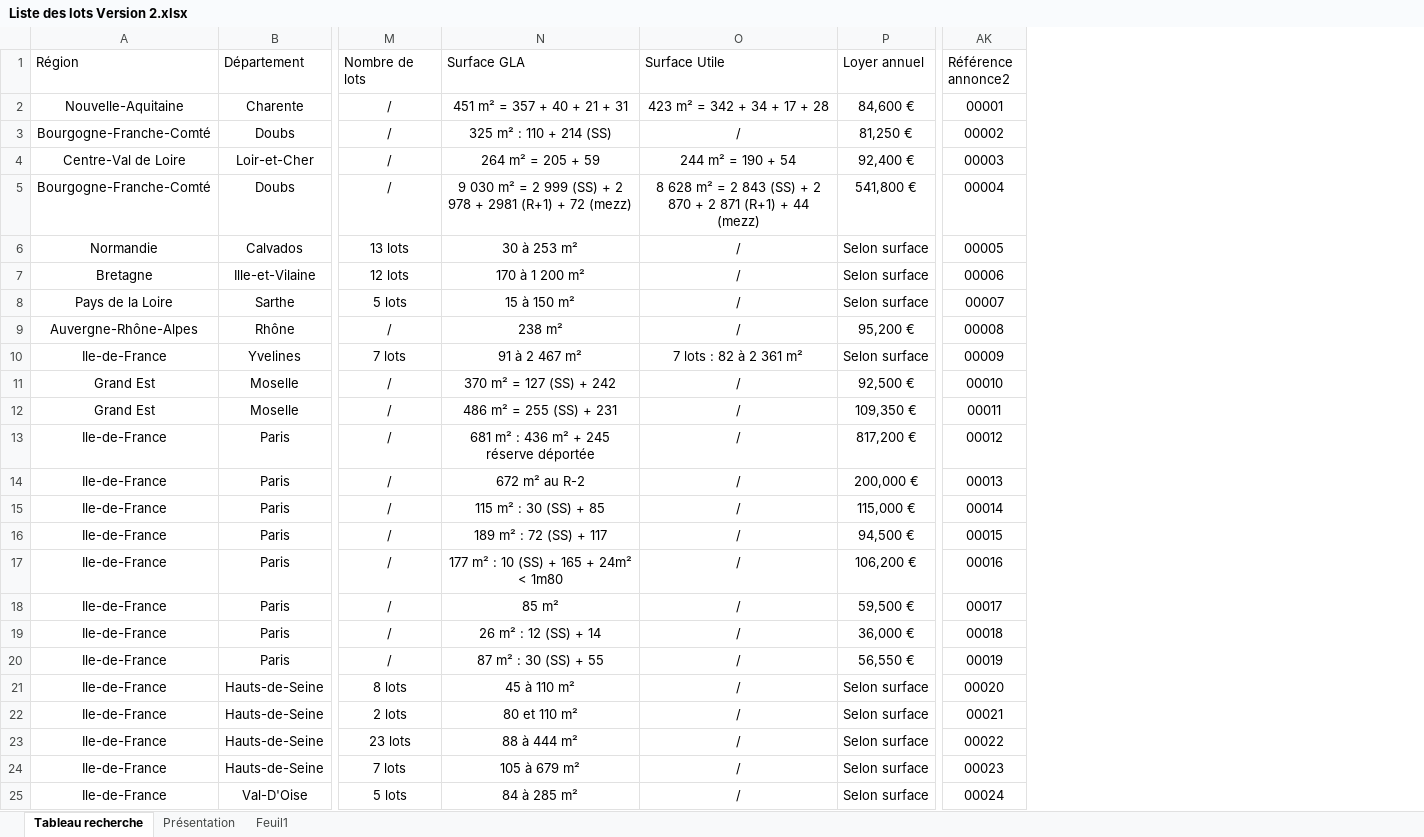
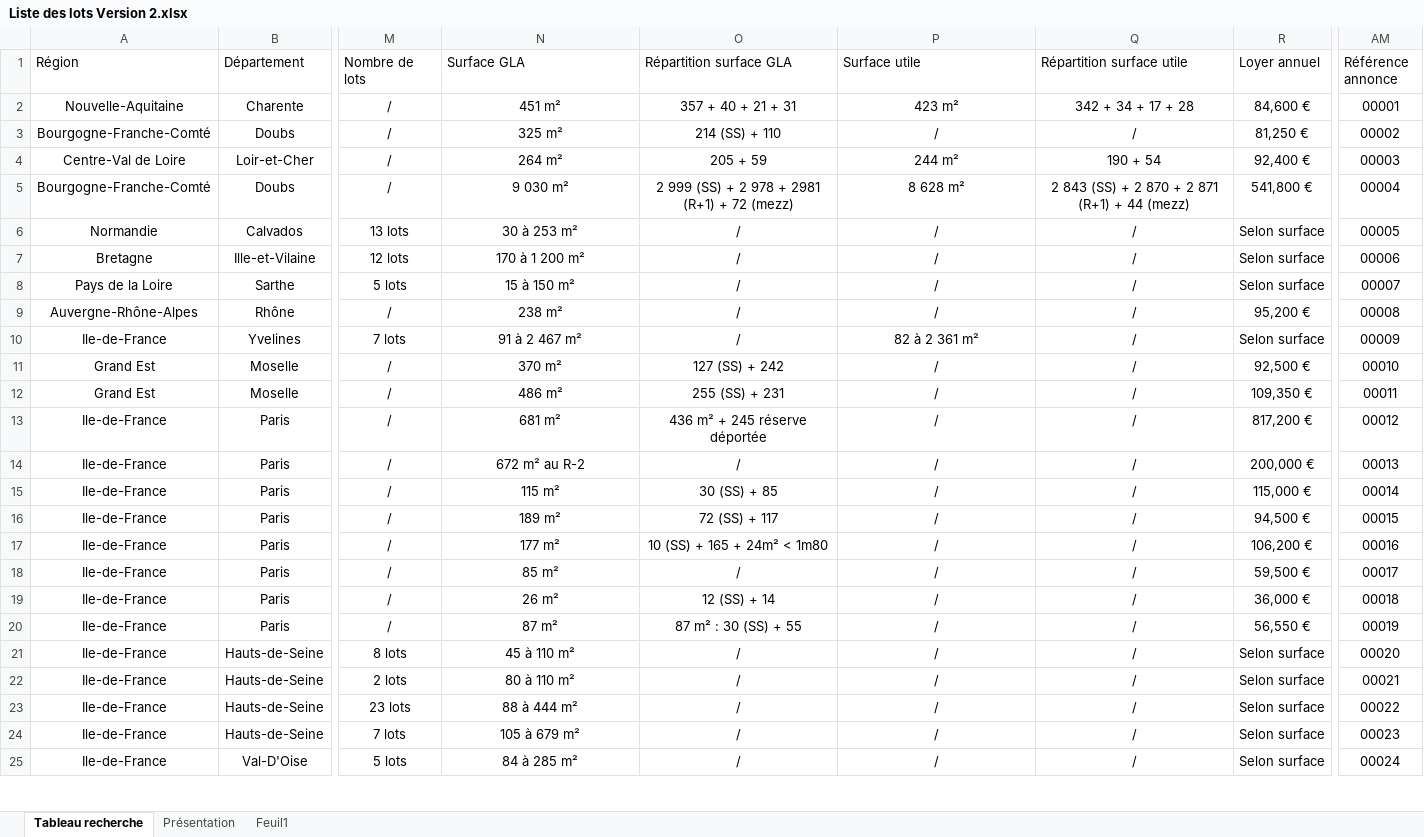
Before and after one commit to guillaume-smbg/smbg-carte, an Excel workbook: data/Liste des lots Version 2.xlsx, sheet Tableau recherche, drawn as a sheet; only a part is shown, gaps mark what is left out; values as stored, in another font and other column widths than the file's, no borders; table styles not drawn; addresses are those after the commit; the diff names each change by its address in the sheet, - before the commit and + after, or states it on an @@ line.

Commit message:
Add files via upload

```diff
--- a/data/Liste des lots Version 2.xlsx (sheet Tableau recherche)
+++ b/data/Liste des lots Version 2.xlsx (sheet Tableau recherche)
+column O (Répartition surface GLA), rows 2-25: 357 + 40 + 21 + 31 | 214 (SS) + 110 | 205 + 59 | 2 999 (SS) + 2 978 + 2981 (R+1) + 72 (mezz) | / | / | / | / | / | 127 (SS) + 242 | 255 (SS) + 231 | 436 m² + 245 réserve déportée | / | 30 (SS) + 85 | 72 (SS) + 117 | 10 (SS) + 165 + 24m² < 1m80 | / | 12 (SS) + 14 | 87 m² : 30 (SS) + 55 | / | / | / | / | /
+column Q (Répartition surface utile), rows 2-25: 342 + 34 + 17 + 28 | / | 190 + 54 | 2 843 (SS) + 2 870 + 2 871 (R+1) + 44 (mezz) | / | / | / | / | / | / | / | / | / | / | / | / | / | / | / | / | / | / | / | /
-P1: Surface Utile
+P1: Surface utile
-AM1: Référence annonce2
+AM1: Référence annonce
-N2 (Surface GLA): 451 m² = 357 + 40 + 21 + 31
+N2 (Surface GLA): 451 m²
-P2 (Surface utile): 423 m² = 342 + 34 + 17 + 28
+P2 (Surface utile): 423 m²
-N3 (Surface GLA): 325 m² : 110 + 214 (SS)
+N3 (Surface GLA): 325 m²
-N4 (Surface GLA): 264 m² = 205 + 59
+N4 (Surface GLA): 264 m²
-P4 (Surface utile): 244 m² = 190 + 54
+P4 (Surface utile): 244 m²
-N5 (Surface GLA): 9 030 m² = 2 999 (SS) + 2 978 + 2981 (R+1) + 72 (mezz)
+N5 (Surface GLA): 9 030 m²
-P5 (Surface utile): 8 628 m² = 2 843 (SS) + 2 870 + 2 871 (R+1) + 44 (mezz)
+P5 (Surface utile): 8 628 m²
-P10 (Surface utile): 7 lots : 82 à 2 361 m²
+P10 (Surface utile): 82 à 2 361 m²
-N11 (Surface GLA): 370 m² = 127 (SS) + 242
+N11 (Surface GLA): 370 m²
-N12 (Surface GLA): 486 m² = 255 (SS) + 231
+N12 (Surface GLA): 486 m²
-N13 (Surface GLA): 681 m² : 436 m² + 245 réserve déportée
+N13 (Surface GLA): 681 m²
-N15 (Surface GLA): 115 m² : 30 (SS) + 85
+N15 (Surface GLA): 115 m²
-N16 (Surface GLA): 189 m² : 72 (SS) + 117
+N16 (Surface GLA): 189 m²
-N17 (Surface GLA): 177 m² : 10 (SS) + 165 + 24m² < 1m80
+N17 (Surface GLA): 177 m²
-N19 (Surface GLA): 26 m² : 12 (SS) + 14
+N19 (Surface GLA): 26 m²
-N20 (Surface GLA): 87 m² : 30 (SS) + 55
+N20 (Surface GLA): 87 m²
-N22 (Surface GLA): 80 et 110 m²
+N22 (Surface GLA): 80 à 110 m²
```
